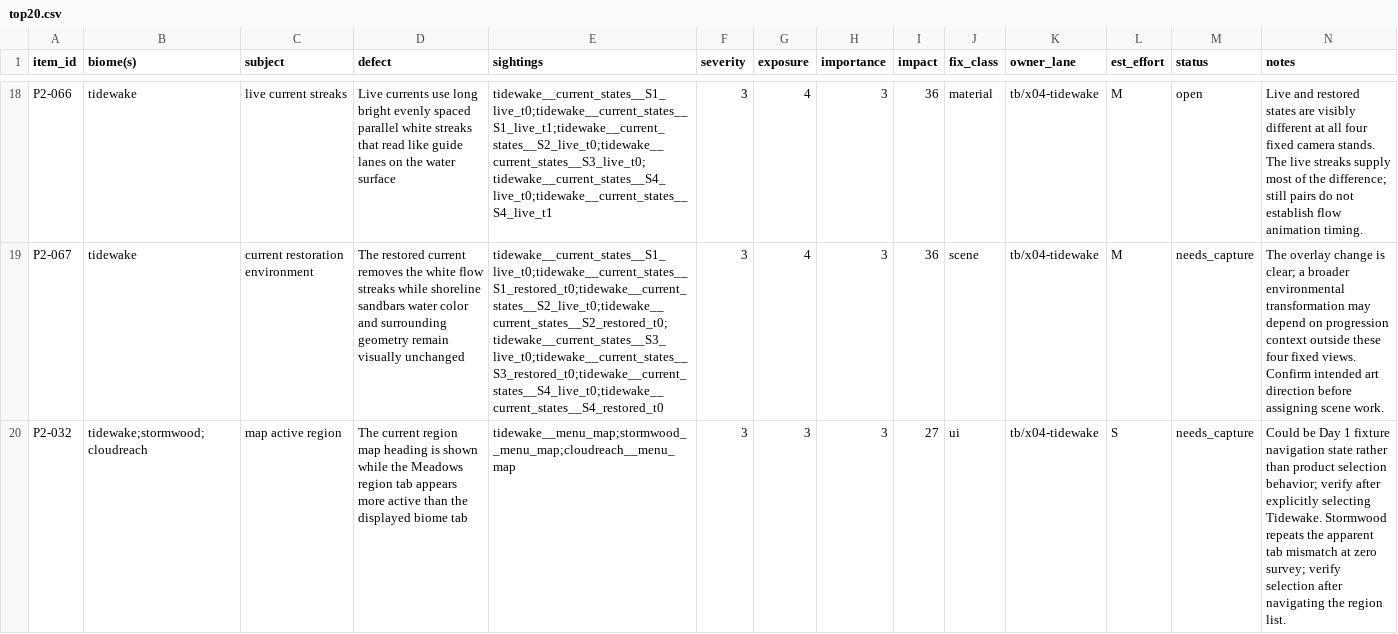
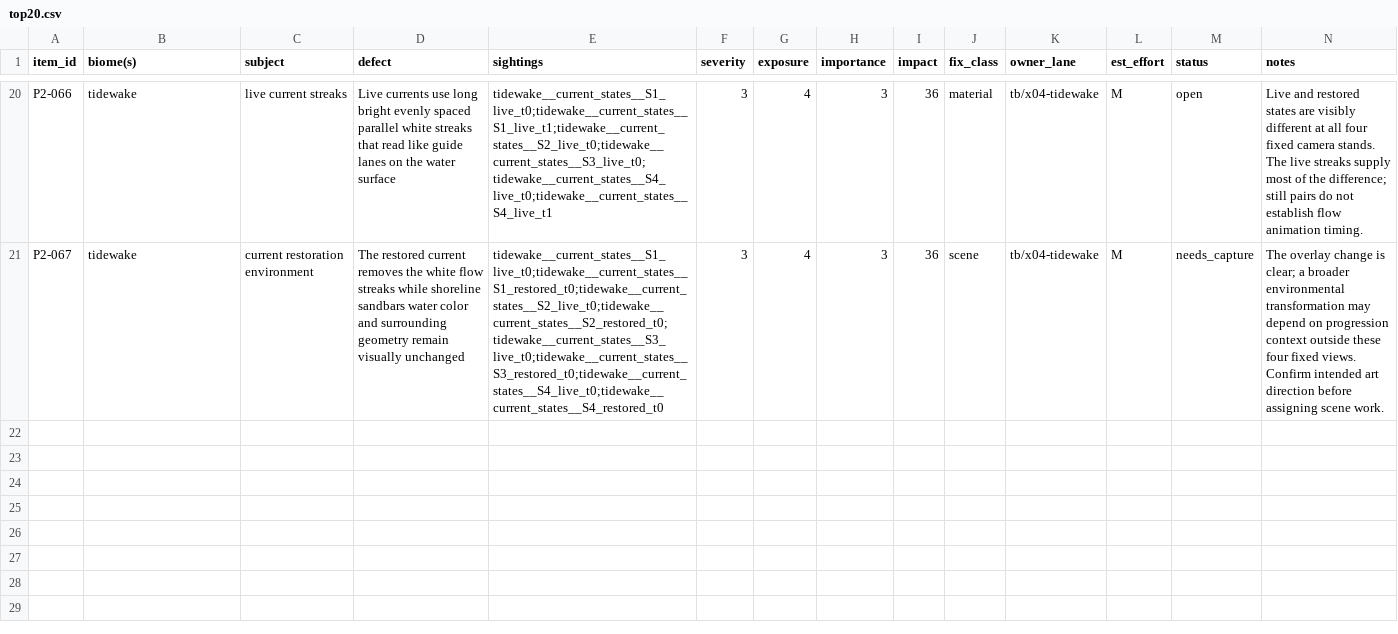
Before and after one commit to MJohnsonWellabe/Tetherbound, a CSV file: ralph/reports/VISUAL/phase2/tidewake/top20.csv, drawn as a sheet; only a part is shown, gaps mark what is left out; removed rows and columns are numbered as before the commit, all else as after; the diff covers the shown part only; the diff names each change by its address in the sheet, - before the commit and + after, or states it on an @@ line.

```diff
--- a/ralph/reports/VISUAL/phase2/tidewake/top20.csv
+++ b/ralph/reports/VISUAL/phase2/tidewake/top20.csv
-row 20: P2-032 | tidewake;stormwood;cloudreach | map active region | The current region map heading is shown while the Meadows region tab appears more active than the displayed biome tab | tidewake__menu_map;stormwood__menu_map;cloudreach__menu_map | 3 | 3 | 3 | 27 | ui | tb/x04-tidewake | S | needs_capture | Could be Day 1 fixture navigation state rather than product selection behavior; verify after explicitly selecting Tidewake. Stormwood repeats the apparent tab mismatch at zero survey; verify selection after navigating the region list.
```
Also changed, not shown: 2 added rows and 1 removed row elsewhere in this file, ralph/reports/VISUAL/phase2/catalog.csv, ralph/reports/VISUAL/phase2/tidewake/manifest.csv, 12 other files.
